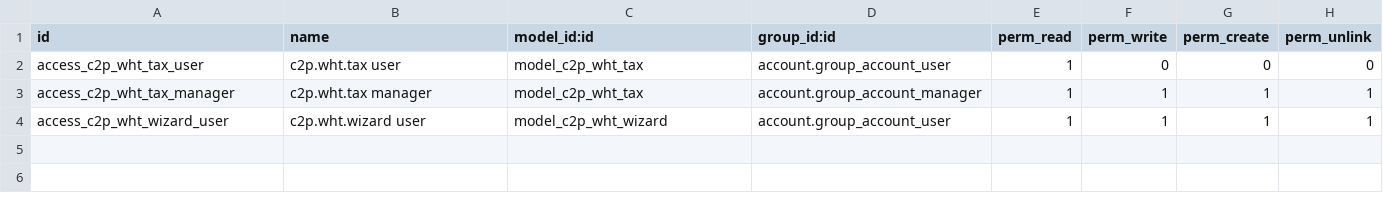
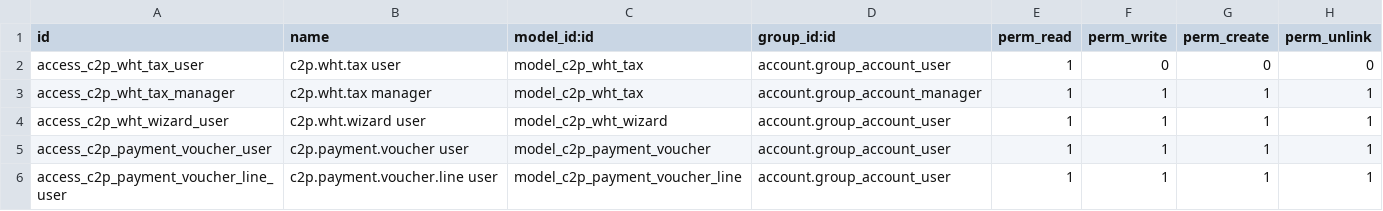
Before and after one commit to Core2Plus-odoo/Mumtaz, a CSV file: addons/c2p_pk_vouchers/security/ir.model.access.csv, drawn as a sheet.

```diff
--- a/addons/c2p_pk_vouchers/security/ir.model.access.csv
+++ b/addons/c2p_pk_vouchers/security/ir.model.access.csv
@@ -4 +4,3 @@ access_c2p_wht_tax_manager,c2p.wht.tax manager,model_c2p_wht_tax,account.group_a
 access_c2p_wht_wizard_user,c2p.wht.wizard user,model_c2p_wht_wizard,account.group_account_user,1,1,1,1
+access_c2p_payment_voucher_user,c2p.payment.voucher user,model_c2p_payment_voucher,account.group_account_user,1,1,1,1
+access_c2p_payment_voucher_line_user,c2p.payment.voucher.line user,model_c2p_payment_voucher_line,account.group_account_user,1,1,1,1
```
Also changed, not shown: 4 other files.
